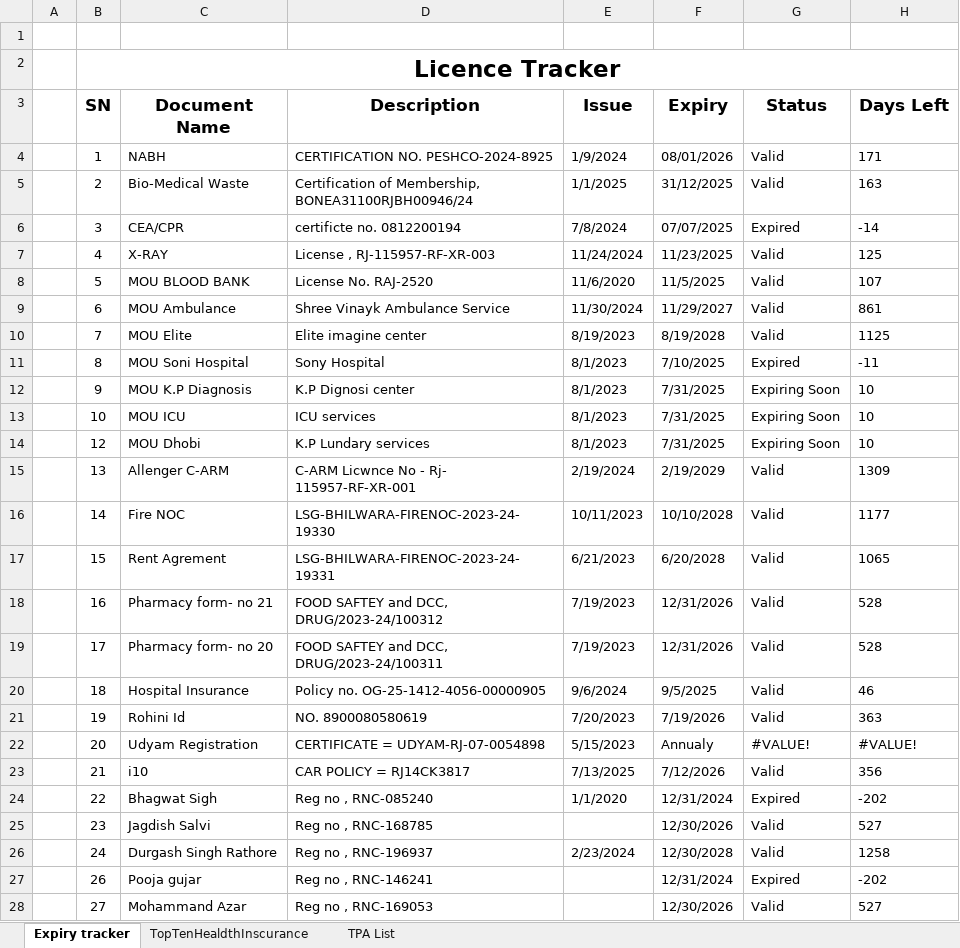
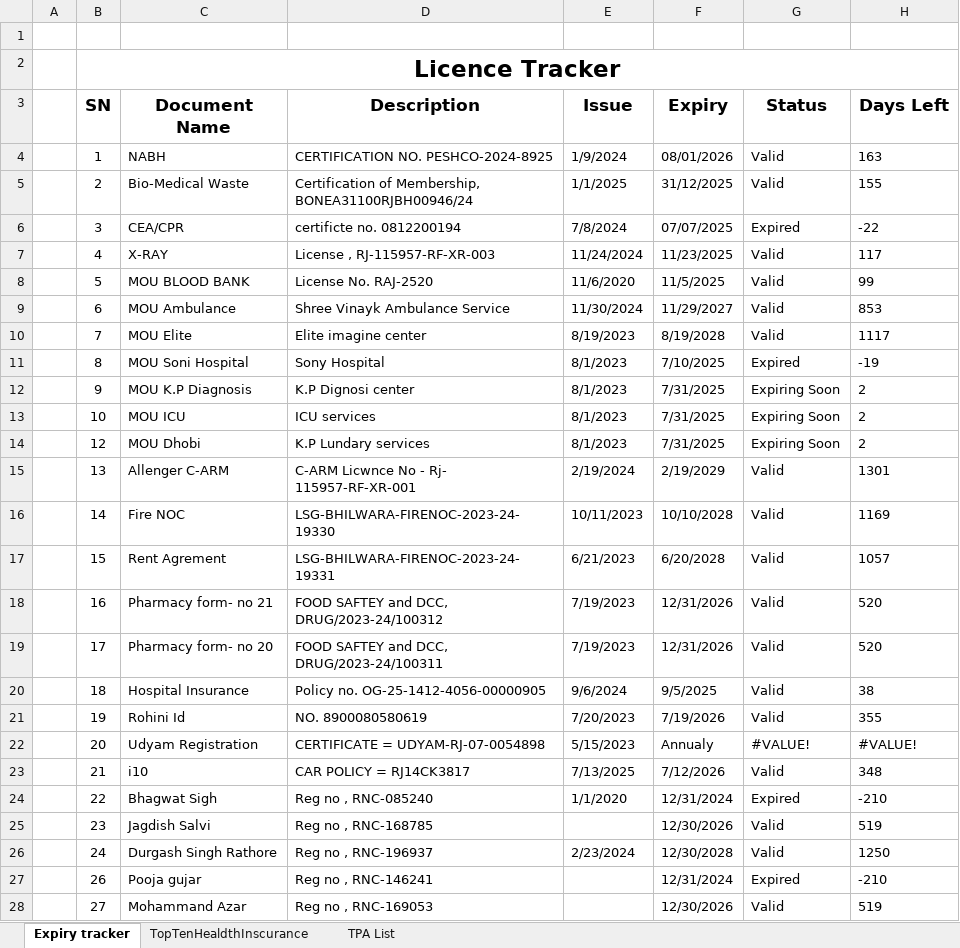
Before and after one commit to DevOpsBahadurKhan/Bnj, an Excel workbook: Expiry Tracker System.xlsx, sheet Expiry tracker, drawn as a sheet; only a part is shown; values as stored, in another font and other column widths than the file's, no borders; conditional formats not drawn; the diff covers the shown part only; the diff names each change by its address in the sheet, - before the commit and + after, or states it on an @@ line.

```diff
--- a/Expiry Tracker System.xlsx (sheet Expiry tracker)
+++ b/Expiry Tracker System.xlsx (sheet Expiry tracker)
-H4 (Days Left): 171
+H4 (Days Left): 163
-H5 (Days Left): 163
+H5 (Days Left): 155
-H6 (Days Left): -14
+H6 (Days Left): -22
-H7 (Days Left): 125
+H7 (Days Left): 117
-H8 (Days Left): 107
+H8 (Days Left): 99
-H9 (Days Left): 861
+H9 (Days Left): 853
-H10 (Days Left): 1125
+H10 (Days Left): 1117
-H11 (Days Left): -11
+H11 (Days Left): -19
-H12:H14 (Days Left): 10
+H12:H14 (Days Left): 2
-H15 (Days Left): 1309
+H15 (Days Left): 1301
-H16 (Days Left): 1177
+H16 (Days Left): 1169
-H17 (Days Left): 1065
+H17 (Days Left): 1057
-H18:H19 (Days Left): 528
+H18:H19 (Days Left): 520
-H20 (Days Left): 46
+H20 (Days Left): 38
-H21 (Days Left): 363
+H21 (Days Left): 355
-H23 (Days Left): 356
+H23 (Days Left): 348
-H24 (Days Left): -202
+H24 (Days Left): -210
-H25 (Days Left): 527
+H25 (Days Left): 519
-H26 (Days Left): 1258
+H26 (Days Left): 1250
-H27 (Days Left): -202
+H27 (Days Left): -210
-H28 (Days Left): 527
+H28 (Days Left): 519
```
Also changed, not shown: 1 added row and 2 edited cells elsewhere in this sheet, HR Department/STAFF-ROASTER.xlsx, 1 other file.
